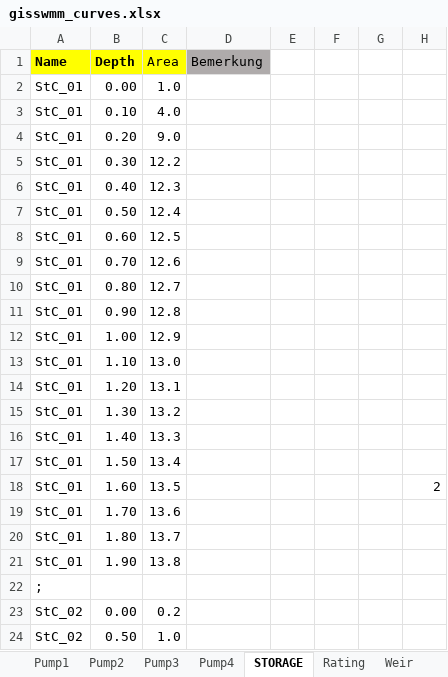
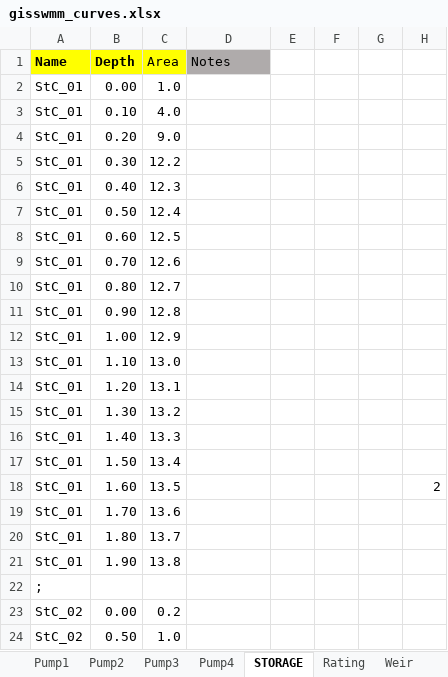
Before and after one commit to Jannik-Schilling/generate_swmm_inp, an Excel workbook: test_data/swmm_data/gisswmm_curves.xlsx, sheet STORAGE, drawn as a sheet; values as stored, in another font and other column widths than the file's, no borders; the diff names each change by its address in the sheet, - before the commit and + after, or states it on an @@ line.

```diff
--- a/test_data/swmm_data/gisswmm_curves.xlsx (sheet STORAGE)
+++ b/test_data/swmm_data/gisswmm_curves.xlsx (sheet STORAGE)
-D1: Bemerkung
+D1: Notes
```
Also changed, not shown: other sheet tabs, test_data/swmm_data/gisswmm_quality.xlsx, 6 other files.
